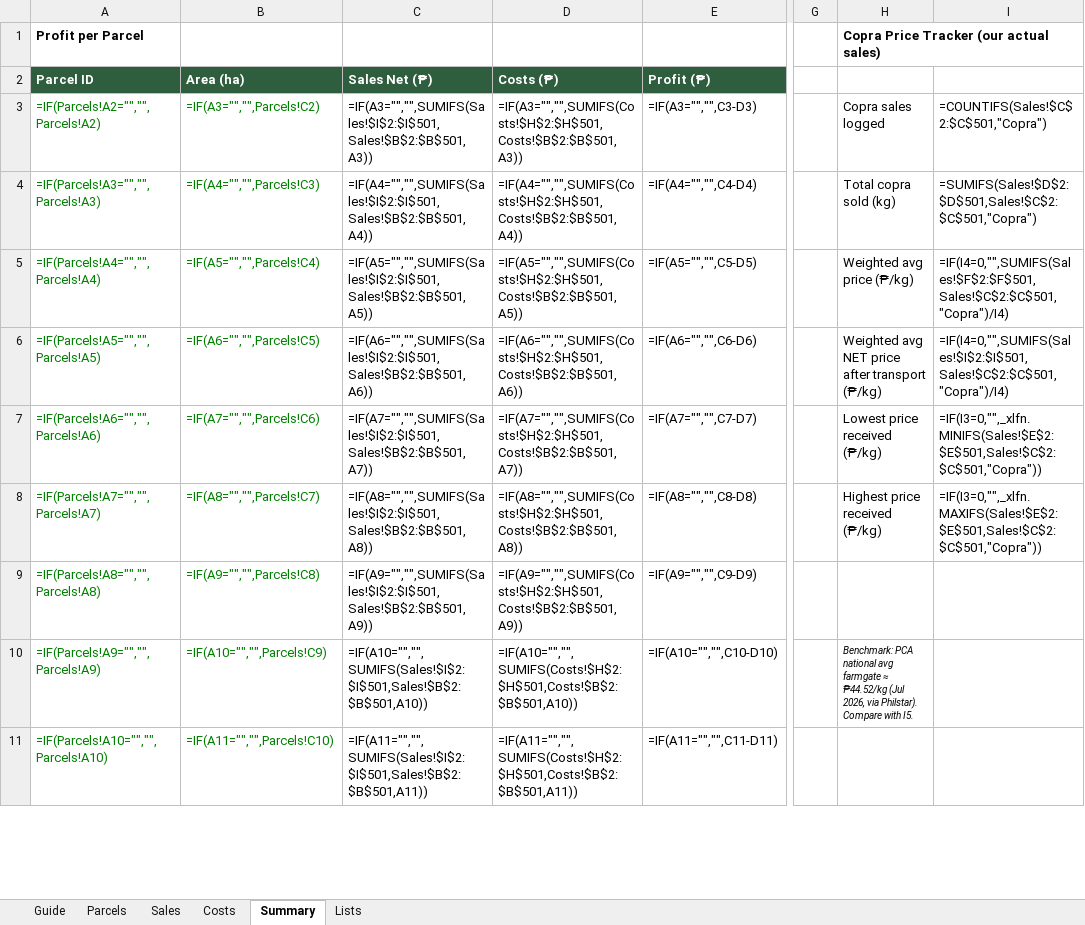
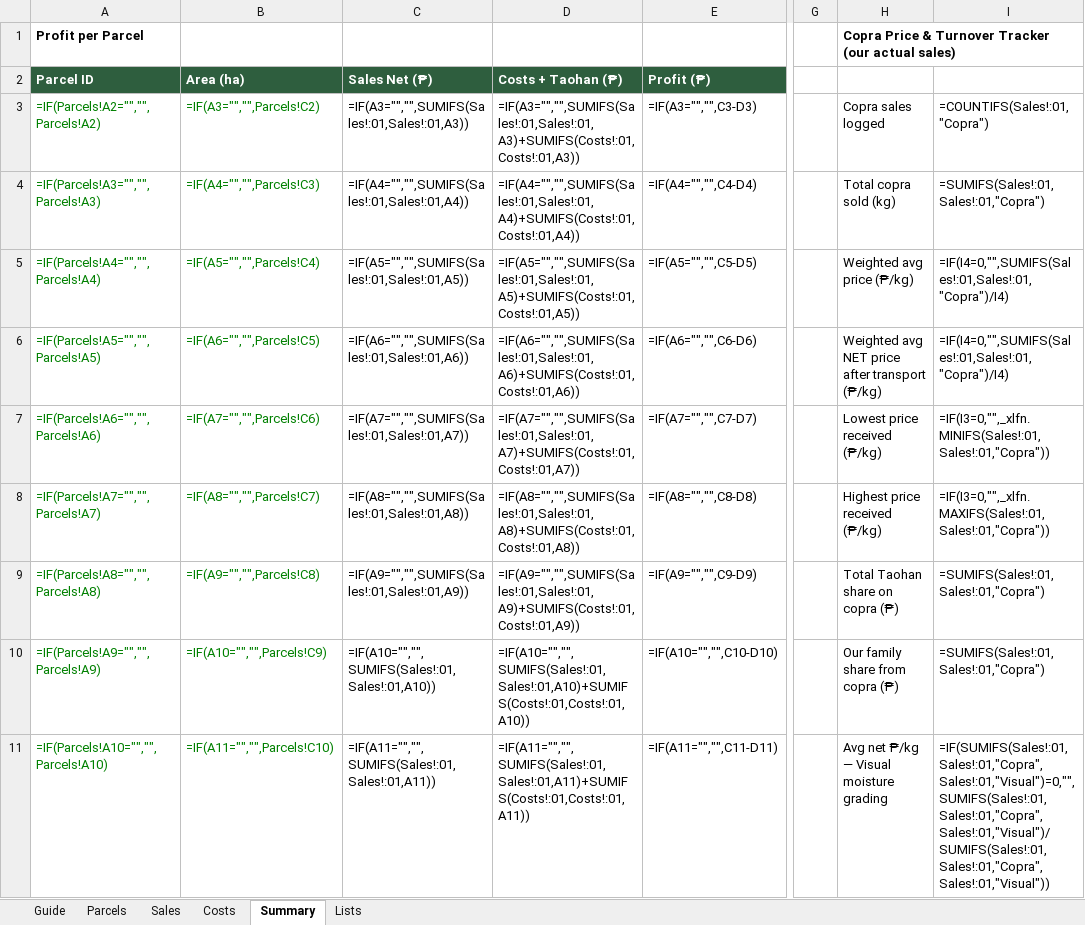
Before and after one commit to zendrix-hub/daloyaqua, an Excel workbook: tools/baleno-farm-logbook-v0.xlsx, sheet Summary, drawn as a sheet; only a part is shown, gaps mark what is left out; values as stored, in another font and other column widths than the file's, no borders; formulas without a stored value are shown as written; the diff covers the shown part only; the diff names each change by its address in the sheet, - before the commit and + after, or states it on an @@ line.

Commit message:
feat: research round 5, v0.1 logbook with Mother's turnover calculator, and spec 003 quality fields

```diff
--- a/tools/baleno-farm-logbook-v0.xlsx (sheet Summary)
+++ b/tools/baleno-farm-logbook-v0.xlsx (sheet Summary)
-H1: Copra Price Tracker (our actual sales)
+H1: Copra Price & Turnover Tracker (our actual sales)
-D2: Costs (₱)
+D2: Costs + Taohan (₱)
-C3 (Sales Net (₱)): =IF(A3="","",SUMIFS(Sales!$I$2:$I$501,Sales!$B$2:$B$501,A3))
+C3 (Sales Net (₱)): =IF(A3="","",SUMIFS(Sales!:01,Sales!:01,A3))
-D3 (Costs + Taohan (₱)): =IF(A3="","",SUMIFS(Costs!$H$2:$H$501,Costs!$B$2:$B$501,A3))
+D3 (Costs + Taohan (₱)): =IF(A3="","",SUMIFS(Sales!:01,Sales!:01,A3)+SUMIFS(Costs!:01,Costs!:01,A3))
-I3: =COUNTIFS(Sales!$C$2:$C$501,"Copra")
+I3: =COUNTIFS(Sales!:01,"Copra")
-C4 (Sales Net (₱)): =IF(A4="","",SUMIFS(Sales!$I$2:$I$501,Sales!$B$2:$B$501,A4))
+C4 (Sales Net (₱)): =IF(A4="","",SUMIFS(Sales!:01,Sales!:01,A4))
-D4 (Costs + Taohan (₱)): =IF(A4="","",SUMIFS(Costs!$H$2:$H$501,Costs!$B$2:$B$501,A4))
+D4 (Costs + Taohan (₱)): =IF(A4="","",SUMIFS(Sales!:01,Sales!:01,A4)+SUMIFS(Costs!:01,Costs!:01,A4))
-I4: =SUMIFS(Sales!$D$2:$D$501,Sales!$C$2:$C$501,"Copra")
+I4: =SUMIFS(Sales!:01,Sales!:01,"Copra")
-C5 (Sales Net (₱)): =IF(A5="","",SUMIFS(Sales!$I$2:$I$501,Sales!$B$2:$B$501,A5))
+C5 (Sales Net (₱)): =IF(A5="","",SUMIFS(Sales!:01,Sales!:01,A5))
-D5 (Costs + Taohan (₱)): =IF(A5="","",SUMIFS(Costs!$H$2:$H$501,Costs!$B$2:$B$501,A5))
+D5 (Costs + Taohan (₱)): =IF(A5="","",SUMIFS(Sales!:01,Sales!:01,A5)+SUMIFS(Costs!:01,Costs!:01,A5))
-I5: =IF(I4=0,"",SUMIFS(Sales!$F$2:$F$501,Sales!$C$2:$C$501,"Copra")/I4)
+I5: =IF(I4=0,"",SUMIFS(Sales!:01,Sales!:01,"Copra")/I4)
-C6 (Sales Net (₱)): =IF(A6="","",SUMIFS(Sales!$I$2:$I$501,Sales!$B$2:$B$501,A6))
+C6 (Sales Net (₱)): =IF(A6="","",SUMIFS(Sales!:01,Sales!:01,A6))
-D6 (Costs + Taohan (₱)): =IF(A6="","",SUMIFS(Costs!$H$2:$H$501,Costs!$B$2:$B$501,A6))
+D6 (Costs + Taohan (₱)): =IF(A6="","",SUMIFS(Sales!:01,Sales!:01,A6)+SUMIFS(Costs!:01,Costs!:01,A6))
-I6: =IF(I4=0,"",SUMIFS(Sales!$I$2:$I$501,Sales!$C$2:$C$501,"Copra")/I4)
+I6: =IF(I4=0,"",SUMIFS(Sales!:01,Sales!:01,"Copra")/I4)
-C7 (Sales Net (₱)): =IF(A7="","",SUMIFS(Sales!$I$2:$I$501,Sales!$B$2:$B$501,A7))
+C7 (Sales Net (₱)): =IF(A7="","",SUMIFS(Sales!:01,Sales!:01,A7))
-D7 (Costs + Taohan (₱)): =IF(A7="","",SUMIFS(Costs!$H$2:$H$501,Costs!$B$2:$B$501,A7))
+D7 (Costs + Taohan (₱)): =IF(A7="","",SUMIFS(Sales!:01,Sales!:01,A7)+SUMIFS(Costs!:01,Costs!:01,A7))
-I7: =IF(I3=0,"",_xlfn.MINIFS(Sales!$E$2:$E$501,Sales!$C$2:$C$501,"Copra"))
+I7: =IF(I3=0,"",_xlfn.MINIFS(Sales!:01,Sales!:01,"Copra"))
-C8 (Sales Net (₱)): =IF(A8="","",SUMIFS(Sales!$I$2:$I$501,Sales!$B$2:$B$501,A8))
+C8 (Sales Net (₱)): =IF(A8="","",SUMIFS(Sales!:01,Sales!:01,A8))
-D8 (Costs + Taohan (₱)): =IF(A8="","",SUMIFS(Costs!$H$2:$H$501,Costs!$B$2:$B$501,A8))
+D8 (Costs + Taohan (₱)): =IF(A8="","",SUMIFS(Sales!:01,Sales!:01,A8)+SUMIFS(Costs!:01,Costs!:01,A8))
-I8: =IF(I3=0,"",_xlfn.MAXIFS(Sales!$E$2:$E$501,Sales!$C$2:$C$501,"Copra"))
+I8: =IF(I3=0,"",_xlfn.MAXIFS(Sales!:01,Sales!:01,"Copra"))
-C9 (Sales Net (₱)): =IF(A9="","",SUMIFS(Sales!$I$2:$I$501,Sales!$B$2:$B$501,A9))
+C9 (Sales Net (₱)): =IF(A9="","",SUMIFS(Sales!:01,Sales!:01,A9))
-D9 (Costs + Taohan (₱)): =IF(A9="","",SUMIFS(Costs!$H$2:$H$501,Costs!$B$2:$B$501,A9))
+D9 (Costs + Taohan (₱)): =IF(A9="","",SUMIFS(Sales!:01,Sales!:01,A9)+SUMIFS(Costs!:01,Costs!:01,A9))
-H9: (empty)
+H9: Total Taohan share on copra (₱)
-I9:I10: (empty)
+I9:I10: =SUMIFS(Sales!:01,Sales!:01,"Copra")
-C10 (Sales Net (₱)): =IF(A10="","",SUMIFS(Sales!$I$2:$I$501,Sales!$B$2:$B$501,A10))
+C10 (Sales Net (₱)): =IF(A10="","",SUMIFS(Sales!:01,Sales!:01,A10))
-D10 (Costs + Taohan (₱)): =IF(A10="","",SUMIFS(Costs!$H$2:$H$501,Costs!$B$2:$B$501,A10))
+D10 (Costs + Taohan (₱)): =IF(A10="","",SUMIFS(Sales!:01,Sales!:01,A10)+SUMIFS(Costs!:01,Costs!:01,A10))
-H10: Benchmark: PCA national avg farmgate ≈ ₱44.52/kg (Jul 2026, via Philstar). Compare with I5.
+H10: Our family share from copra (₱)
-H10 italic: on
+H10 italic: off, text size: larger
-C11 (Sales Net (₱)): =IF(A11="","",SUMIFS(Sales!$I$2:$I$501,Sales!$B$2:$B$501,A11))
+C11 (Sales Net (₱)): =IF(A11="","",SUMIFS(Sales!:01,Sales!:01,A11))
-D11 (Costs + Taohan (₱)): =IF(A11="","",SUMIFS(Costs!$H$2:$H$501,Costs!$B$2:$B$501,A11))
+D11 (Costs + Taohan (₱)): =IF(A11="","",SUMIFS(Sales!:01,Sales!:01,A11)+SUMIFS(Costs!:01,Costs!:01,A11))
-H11: (empty)
+H11: Avg net ₱/kg — Visual moisture grading
-I11: (empty)
+I11: =IF(SUMIFS(Sales!:01,Sales!:01,"Copra",Sales!:01,"Visual")=0,"",SUMIFS(Sales!:01,Sales!:01,"Copra",Sales!:01,"Visual")/SUMIFS(Sales!:01,Sales!:01,"Copra",Sales!:01,"Visual"))
```
Also changed, not shown: 46 edited cells elsewhere in this sheet, sheet Sales, sheet Guide, sheet Costs, sheet Lists, 9 other files.
